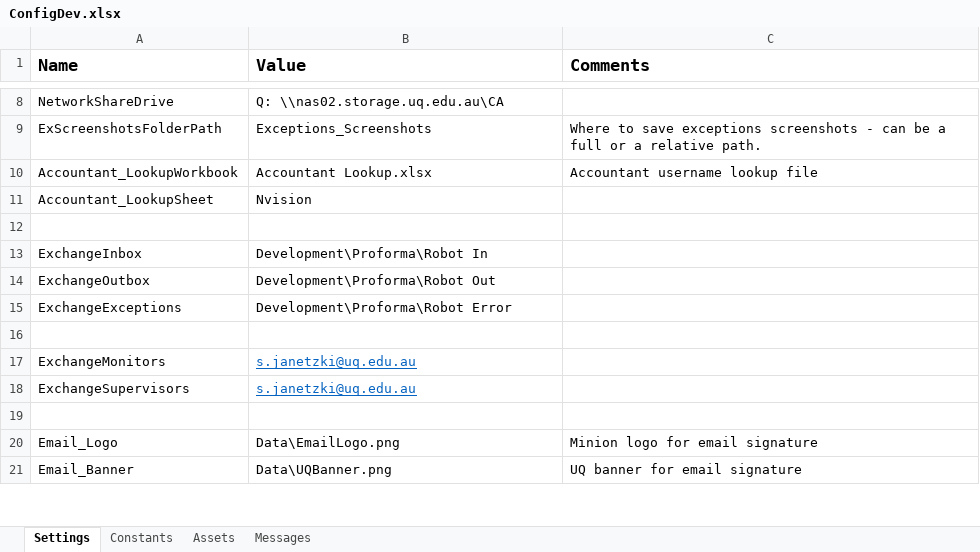
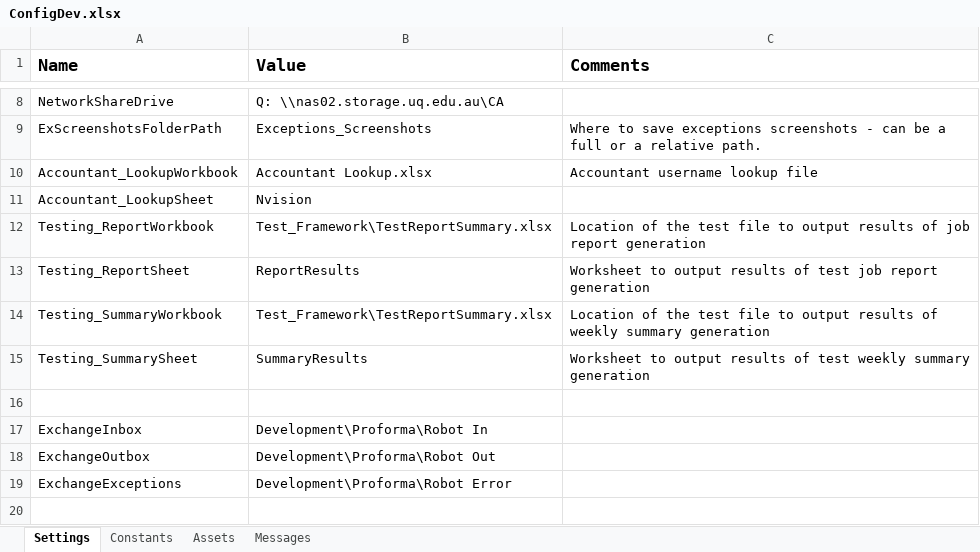
Before and after one commit to uqmgupt1/RpaUiPathProcess, an Excel workbook: Processes/RPATask1-ChartStringProformaDetail/Data/ConfigDev.xlsx, sheet Settings, drawn as a sheet; only a part is shown, gaps mark what is left out; the shorter side is filled out with more unchanged rows; values as stored, in another font and other column widths than the file's, no borders; the diff names each change by its address in the sheet, - before the commit and + after, or states it on an @@ line.

```diff
--- a/Processes/RPATask1-ChartStringProformaDetail/Data/ConfigDev.xlsx (sheet Settings)
+++ b/Processes/RPATask1-ChartStringProformaDetail/Data/ConfigDev.xlsx (sheet Settings)
+row 12: Testing_ReportWorkbook | Test_Framework\TestReportSummary.xlsx | Location of the test file to output results of job report generation
+row 13: Testing_ReportSheet | ReportResults | Worksheet to output results of test job report generation
+row 14: Testing_SummaryWorkbook | Test_Framework\TestReportSummary.xlsx | Location of the test file to output results of weekly summary generation
+row 15: Testing_SummarySheet | SummaryResults | Worksheet to output results of test weekly summary generation
```
Also changed, not shown: Processes/RPATask1-ChartStringProformaDetail/Test_Framework/TestReportSummary.xlsx, 10 other files.
